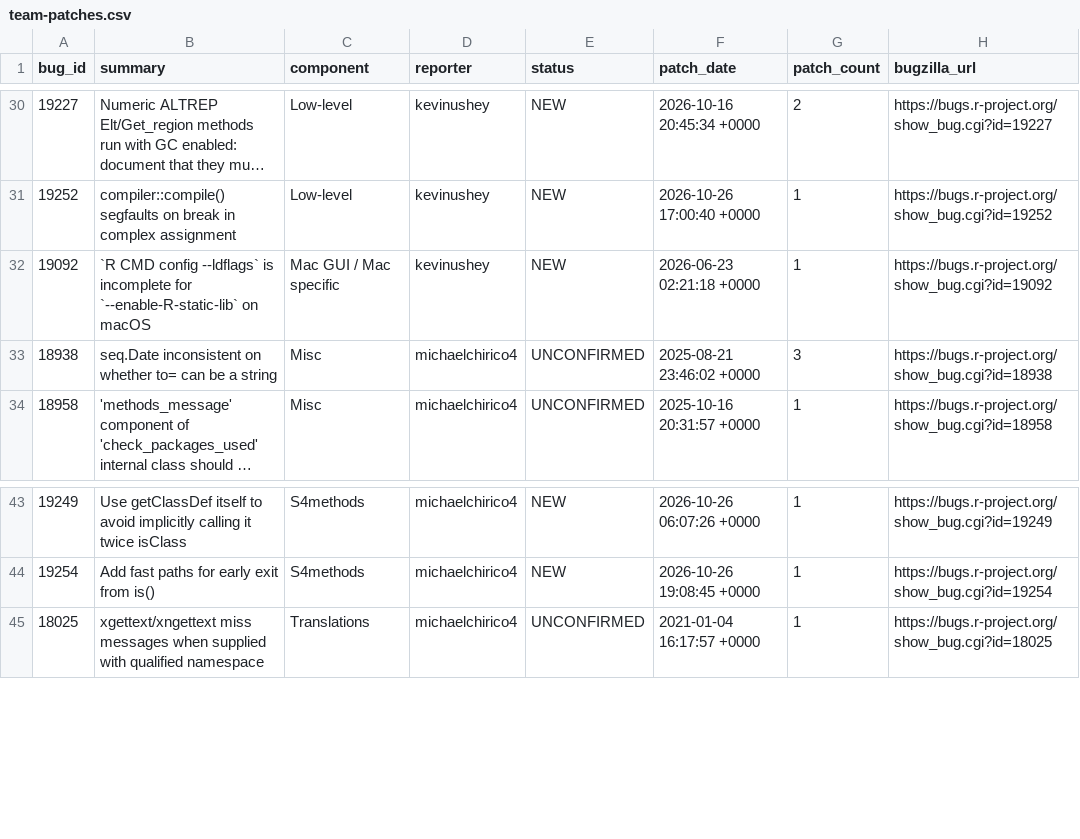
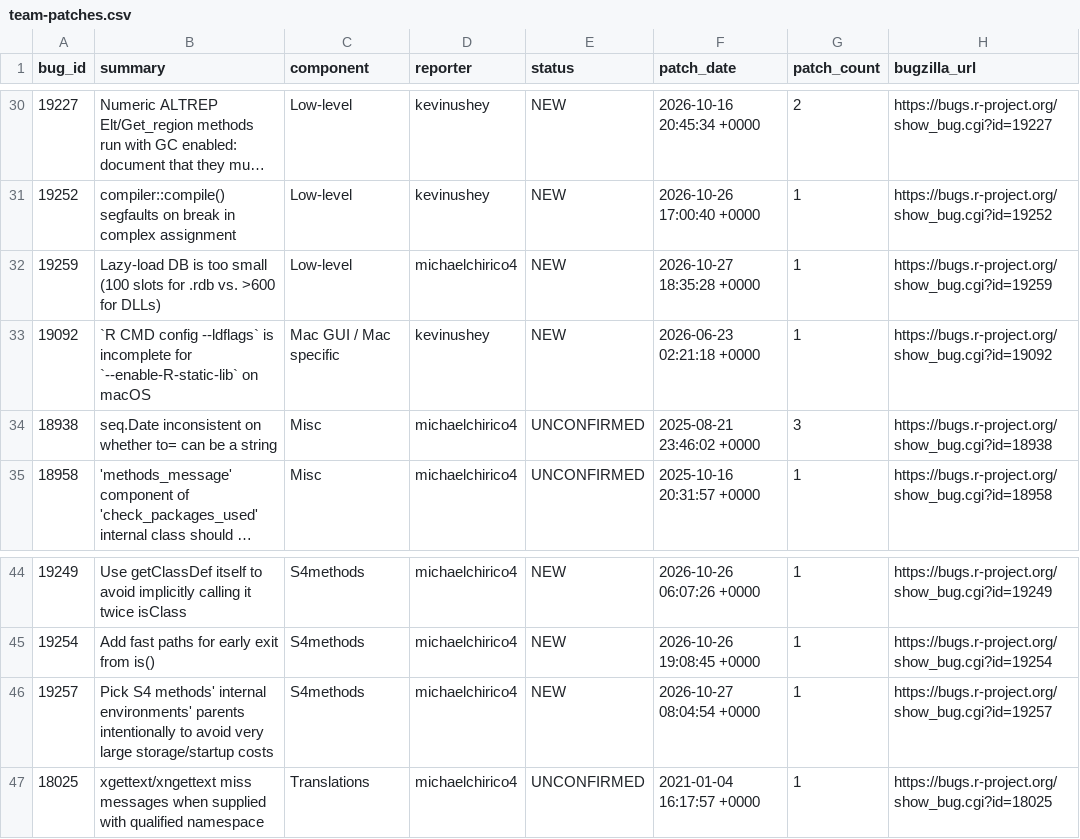
Before and after one commit to r-devel/triage-report, a CSV file: data/team-patches.csv, drawn as a sheet; only a part is shown, gaps mark what is left out; long unchanged cells end in ….

```diff
--- a/data/team-patches.csv
+++ b/data/team-patches.csv
@@ -31,2 +31,3 @@ bug_id,summary,component,reporter,status,patch_date,patch_count,bugzilla_url
 19252,compiler::compile() segfaults on break in complex assignment,Low-level,kevinushey,NEW,2026-10-26 17:00:40 +0000,1,https://bugs.r-project.org/show_bug.cgi?id=19252
+19259,Lazy-load DB is too small (100 slots for .rdb vs. >600 for DLLs),Low-level,michaelchirico4,NEW,2026-10-27 18:35:28 +0000,1,https://bugs.r-project.org/show_bug.cgi?id=19259
 19092,`R CMD config --ldflags` is incomplete for `--enable-R-static-lib` on macOS,Mac GUI / Mac specific,kevinushey,NEW,2026-06-23 02:21:18 +0000,1,https://bugs.r-project.org/show_bug.cgi?id=19092
@@ -44,2 +45,3 @@ bug_id,summary,component,reporter,status,patch_date,patch_count,bugzilla_url
 19254,Add fast paths for early exit from is(),S4methods,michaelchirico4,NEW,2026-10-26 19:08:45 +0000,1,https://bugs.r-project.org/show_bug.cgi?id=19254
+19257,Pick S4 methods' internal environments' parents intentionally to avoid very large storage/startup costs,S4methods,michaelchirico4,NEW,2026-10-27 08:04:54 +0000,1,https://bugs.r-project.org/show_bug.cgi?id=19257
 18025,xgettext/xngettext miss messages when supplied with qualified namespace,Translations,michaelchirico4,UNCONFIRMED,2021-01-04 16:17:57 +0000,1,https://bugs.r-project.org/show_bug.cgi?id=18025
```
Also changed, not shown: 40 other files.
